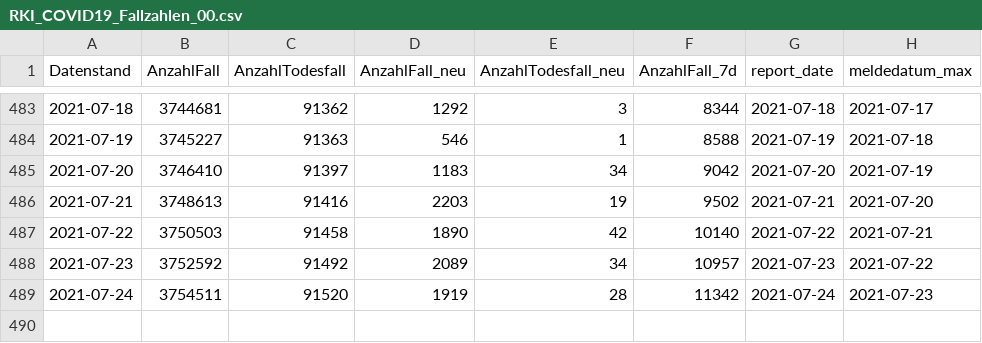
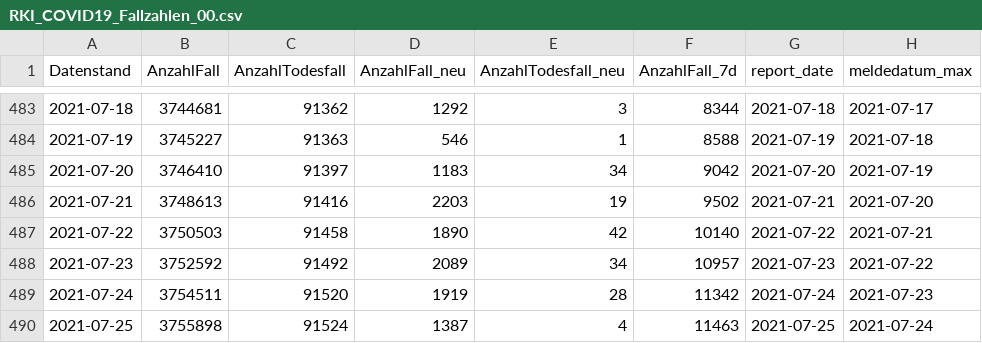
Before and after one commit to Rubber1Duck/RD_RKI_COVID19_DATA_NEW, a CSV file: Fallzahlen/RKI_COVID19_Fallzahlen_00.csv, drawn as a sheet; only a part is shown, gaps mark what is left out; the diff names each change by its address in the sheet, - before the commit and + after, or states it on an @@ line.

```diff
--- a/Fallzahlen/RKI_COVID19_Fallzahlen_00.csv
+++ b/Fallzahlen/RKI_COVID19_Fallzahlen_00.csv
+row 490: 2021-07-25 | 3755898 | 91524 | 1387 | 4 | 11463 | 2021-07-25 | 2021-07-24
```
Also changed, not shown: Fallzahlen/RKI_COVID19_Fallzahlen_BL.csv, 20 other files.
